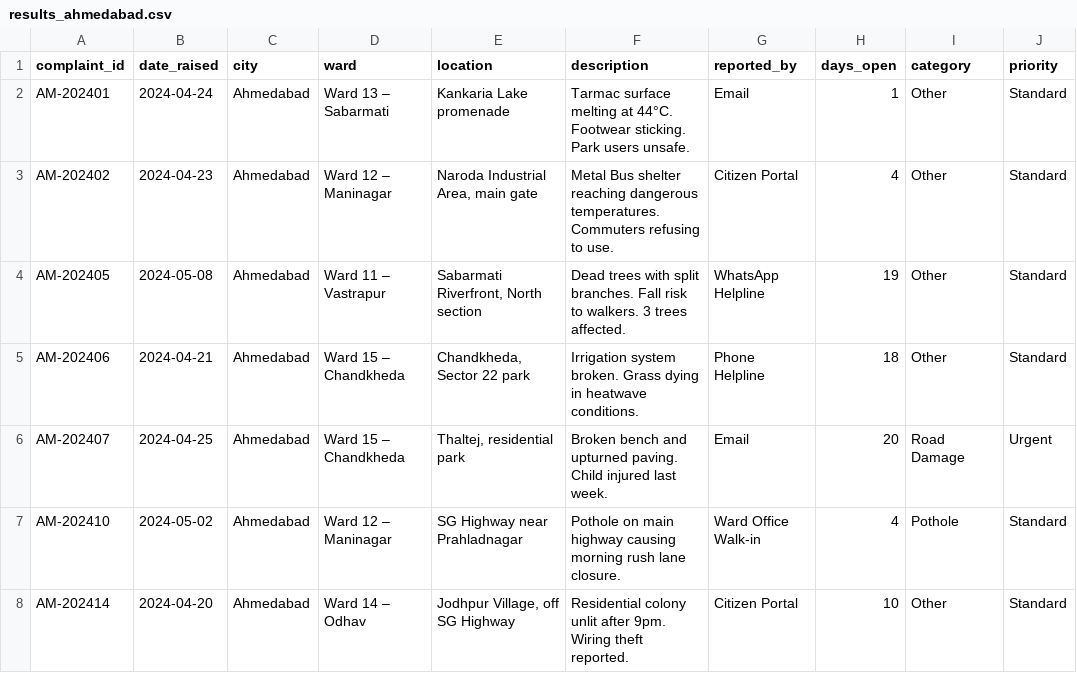
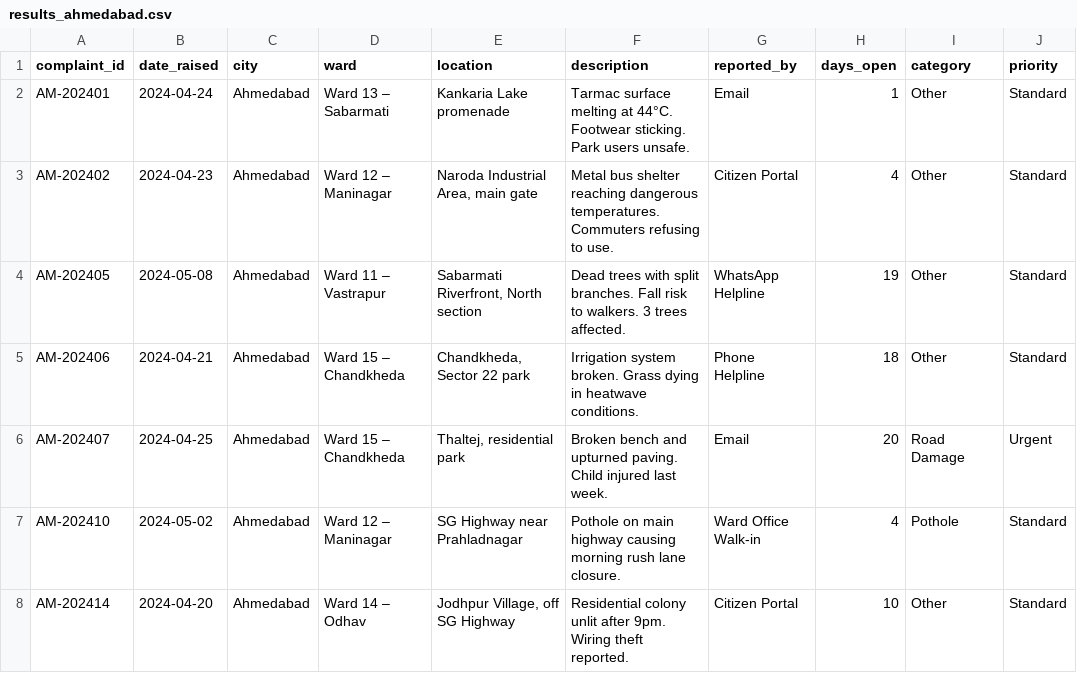
Before and after one commit to 7ausif/prompt-to-production, a CSV file: uc-0a/results_ahmedabad.csv, drawn as a sheet; only a part is shown; the diff names each change by its address in the sheet, - before the commit and + after, or states it on an @@ line.

Commit message:
UC-0A fix: Corrected capitalization of "Bus shelter" in `results_ahmedabad.csv`.

```diff
--- a/uc-0a/results_ahmedabad.csv
+++ b/uc-0a/results_ahmedabad.csv
-F3 (description): Metal Bus shelter reaching…
+F3 (description): Metal bus shelter reaching…
```
